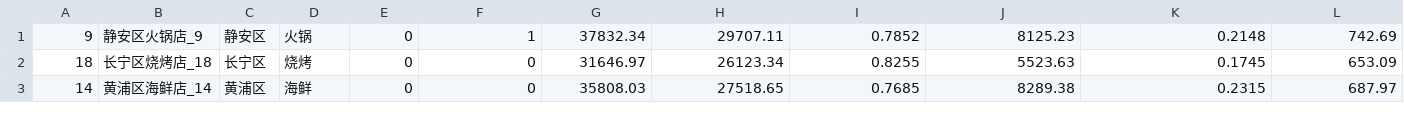
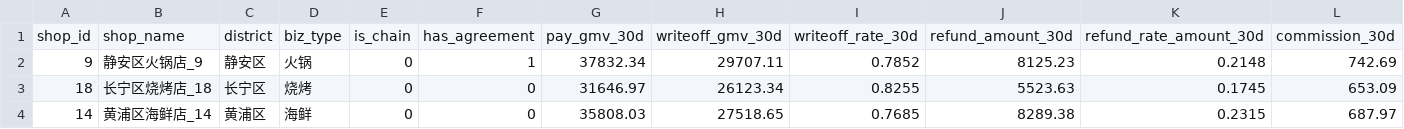
Before and after one commit to qianyi-zeng/portfolio, a CSV file: docs/results/SQL12_settlement_quality.csv, drawn as a sheet; only a part is shown; rows hold the shown columns only; the diff names each change by its address in the sheet, - before the commit and + after, or states it on an @@ line.

Commit message:
Update SQL12_settlement_quality.csv

```diff
--- a/docs/results/SQL12_settlement_quality.csv
+++ b/docs/results/SQL12_settlement_quality.csv
+row 1: shop_id | shop_name | district | biz_type | is_chain | has_agreement | pay_gmv_30d | writeoff_gmv_30d | writeoff_rate_30d | refund_amount_30d | refund_rate_amount_30d | commission_30d
```
